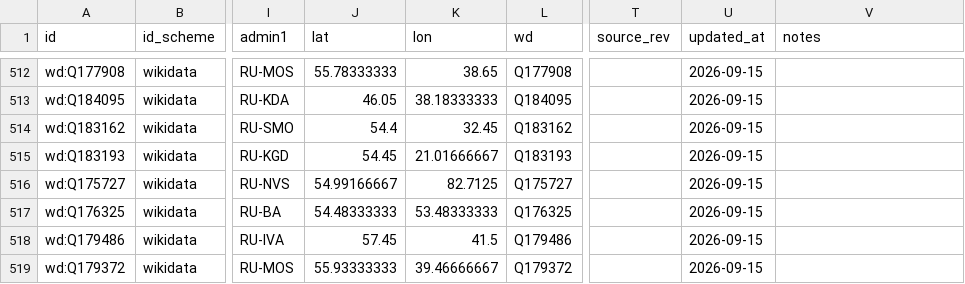
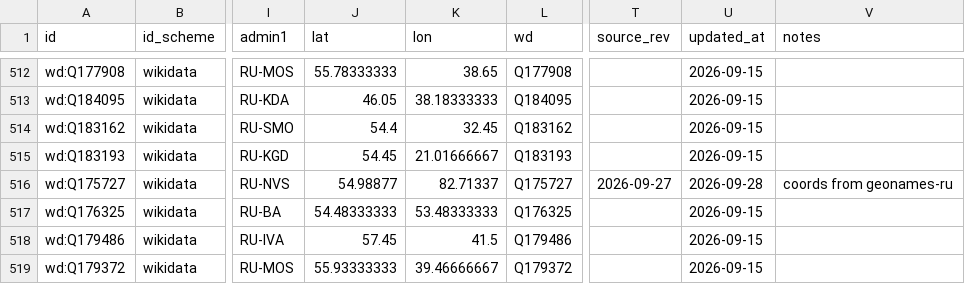
Before and after one commit to unhexx/toponym, a CSV file: data/curated/cities-major.csv, drawn as a sheet; only a part is shown, gaps mark what is left out; the diff names each change by its address in the sheet, - before the commit and + after, or states it on an @@ line.

```diff
--- a/data/curated/cities-major.csv
+++ b/data/curated/cities-major.csv
-J516 (lat): 54.99166667
+J516 (lat): 54.98877
-K516 (lon): 82.7125
+K516 (lon): 82.71337
-T516 (source_rev): (empty)
+T516 (source_rev): 2026-09-27
-U516 (updated_at): 2026-09-15
+U516 (updated_at): 2026-09-28
-V516 (notes): (empty)
+V516 (notes): coords from geonames-ru
```
Also changed, not shown: 2 other files.
